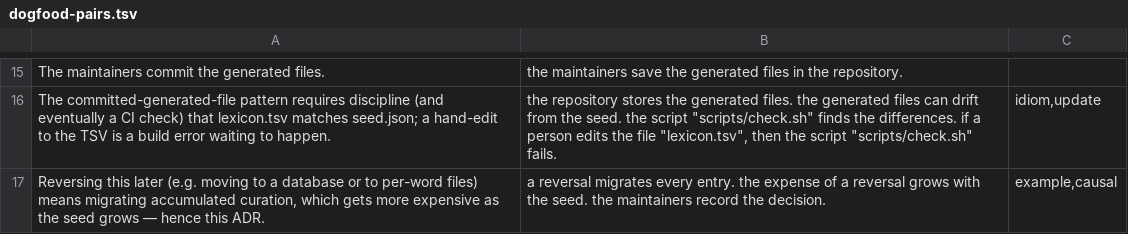
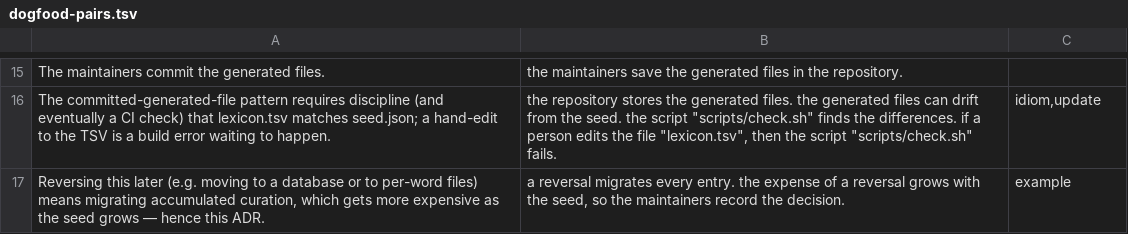
Before and after one commit to kantord/minglish, a TSV file: corpus/dogfood-pairs.tsv, drawn as a sheet; only a part is shown, gaps mark what is left out.

```diff
--- a/corpus/dogfood-pairs.tsv
+++ b/corpus/dogfood-pairs.tsv
@@ -16,2 +16,2 @@ The maintainers commit the generated files.	the maintainers save the generated f
 The committed-generated-file pattern requires discipline (and eventually a CI check) that lexicon.tsv matches seed.json; a hand-edit to the TSV is a build error waiting to happen.	the repository stores the generated files. the generated files can drift from the seed. the script "scripts/check.sh" finds the differences. if a person edits the file "lexicon.tsv", then the script "scripts/check.sh" fails.	idiom,update
-Reversing this later (e.g. moving to a database or to per-word files) means migrating accumulated curation, which gets more expensive as the seed grows — hence this ADR.	a reversal migrates every entry. the expense of a reversal grows with the seed. the maintainers record the decision.	example,causal
+Reversing this later (e.g. moving to a database or to per-word files) means migrating accumulated curation, which gets more expensive as the seed grows — hence this ADR.	a reversal migrates every entry. the expense of a reversal grows with the seed, so the maintainers record the decision.	example
```
Also changed, not shown: lexicon.tsv, 24 other files.
